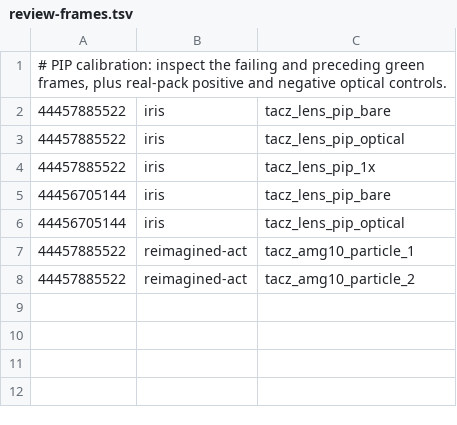
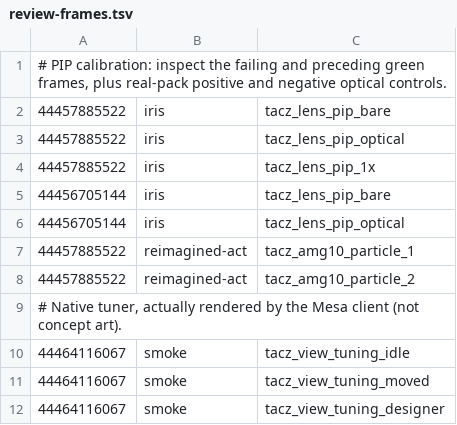
Before and after one commit to q14433686-arch/TaCZ_Refabricated_Unofficial, a TSV file: docs/investigations/review-frames.tsv, drawn as a sheet.

Commit message:
Wait for watched client settings after real saves and collect editor frames
Co-authored-by: arena-agent <297053741+arena-agent@users.noreply.github.com>

```diff
--- a/docs/investigations/review-frames.tsv
+++ b/docs/investigations/review-frames.tsv
@@ -8 +8,5 @@
 44457885522	reimagined-act	tacz_amg10_particle_2
+# Native tuner, actually rendered by the Mesa client (not concept art).
+44464116067	smoke	tacz_view_tuning_idle
+44464116067	smoke	tacz_view_tuning_moved
+44464116067	smoke	tacz_view_tuning_designer
```
Also changed, not shown: 1 other file.
